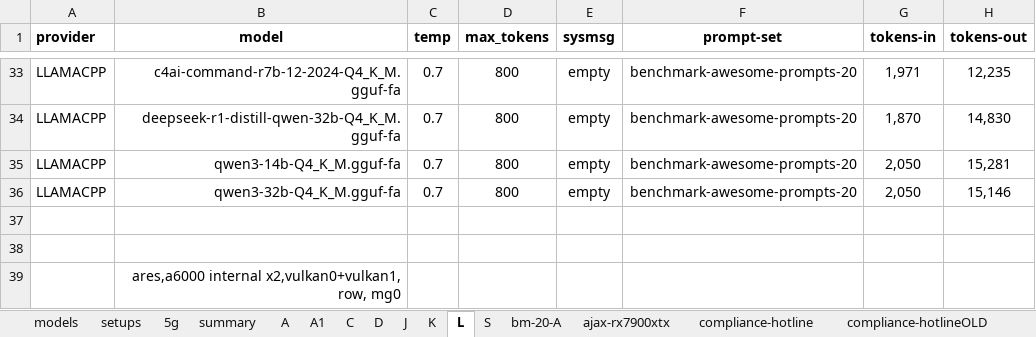
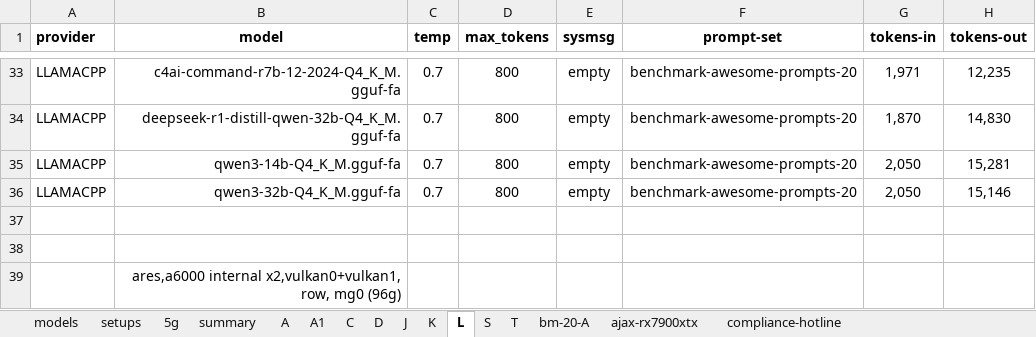
Before and after one commit to 8forty/kfchat, an Excel workbook: chat-perf/chat-perf.xlsx, sheet L, drawn as a sheet; only a part is shown, gaps mark what is left out; values as stored, in another font and other column widths than the file's, no borders; conditional formats not drawn; the diff names each change by its address in the sheet, - before the commit and + after, or states it on an @@ line.

```diff
--- a/chat-perf/chat-perf.xlsx (sheet L)
+++ b/chat-perf/chat-perf.xlsx (sheet L)
+sheet tab: T
-B39 (model): …row, mg0
+B39 (model): …row, mg0 (96g)
```
Also changed, not shown: sheet S, sheet K, sheet summary, sheet setups, sheet D, sheet A1, 3 more sheets, formulas that keep their value, 4 other files.
